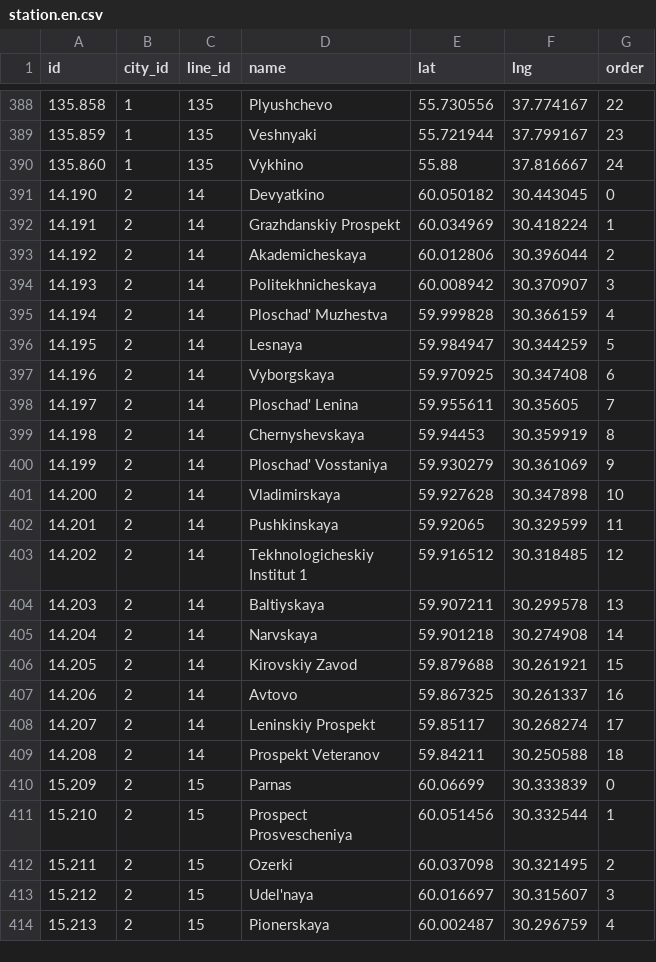
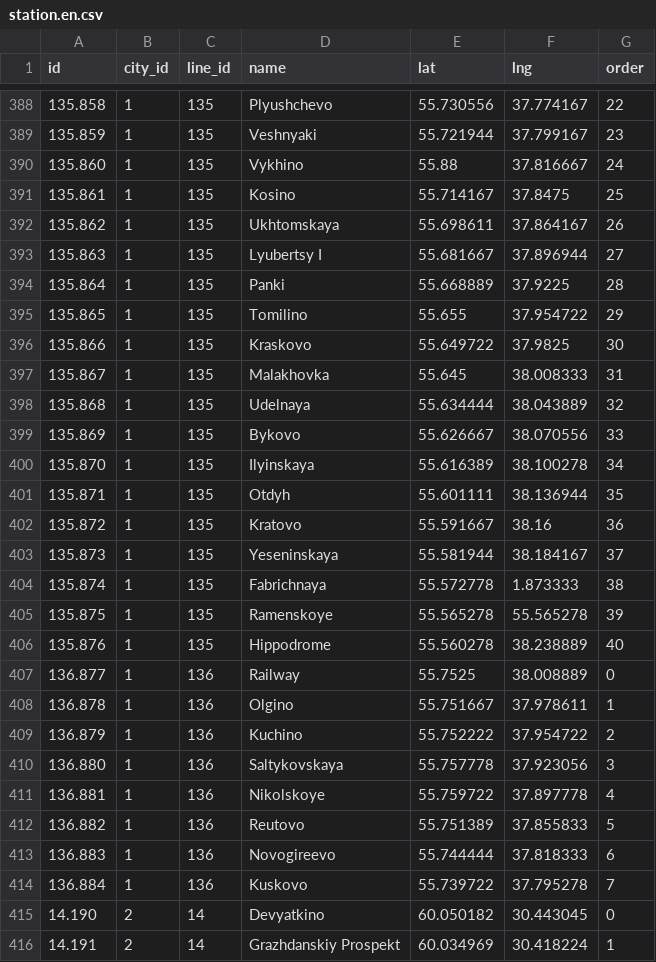
Before and after one commit to nalgeon/metro, a CSV file: data/station.en.csv, drawn as a sheet; only a part is shown, gaps mark what is left out; the shorter side is filled out with more unchanged rows; the diff names each change by its address in the sheet, - before the commit and + after, or states it on an @@ line.

```diff
--- a/data/station.en.csv
+++ b/data/station.en.csv
+row 391: 135.861 | 1 | 135 | Kosino | 55.714167 | 37.8475 | 25
+row 392: 135.862 | 1 | 135 | Ukhtomskaya | 55.698611 | 37.864167 | 26
+row 393: 135.863 | 1 | 135 | Lyubertsy I | 55.681667 | 37.896944 | 27
+row 394: 135.864 | 1 | 135 | Panki | 55.668889 | 37.9225 | 28
+row 395: 135.865 | 1 | 135 | Tomilino | 55.655 | 37.954722 | 29
+row 396: 135.866 | 1 | 135 | Kraskovo | 55.649722 | 37.9825 | 30
+row 397: 135.867 | 1 | 135 | Malakhovka | 55.645 | 38.008333 | 31
+row 398: 135.868 | 1 | 135 | Udelnaya | 55.634444 | 38.043889 | 32
+row 399: 135.869 | 1 | 135 | Bykovo | 55.626667 | 38.070556 | 33
+row 400: 135.870 | 1 | 135 | Ilyinskaya | 55.616389 | 38.100278 | 34
+row 401: 135.871 | 1 | 135 | Otdyh | 55.601111 | 38.136944 | 35
+row 402: 135.872 | 1 | 135 | Kratovo | 55.591667 | 38.16 | 36
+row 403: 135.873 | 1 | 135 | Yeseninskaya | 55.581944 | 38.184167 | 37
+row 404: 135.874 | 1 | 135 | Fabrichnaya | 55.572778 | 1.873333 | 38
+row 405: 135.875 | 1 | 135 | Ramenskoye | 55.565278 | 55.565278 | 39
+row 406: 135.876 | 1 | 135 | Hippodrome | 55.560278 | 38.238889 | 40
+row 407: 136.877 | 1 | 136 | Railway | 55.7525 | 38.008889 | 0
+row 408: 136.878 | 1 | 136 | Olgino | 55.751667 | 37.978611 | 1
+row 409: 136.879 | 1 | 136 | Kuchino | 55.752222 | 37.954722 | 2
+row 410: 136.880 | 1 | 136 | Saltykovskaya | 55.757778 | 37.923056 | 3
+row 411: 136.881 | 1 | 136 | Nikolskoye | 55.759722 | 37.897778 | 4
+row 412: 136.882 | 1 | 136 | Reutovo | 55.751389 | 37.855833 | 5
+row 413: 136.883 | 1 | 136 | Novogireevo | 55.744444 | 37.818333 | 6
+row 414: 136.884 | 1 | 136 | Kuskovo | 55.739722 | 37.795278 | 7
```
Also changed, not shown: data/line.en.csv, data/line.ru.csv, 7 other files.
